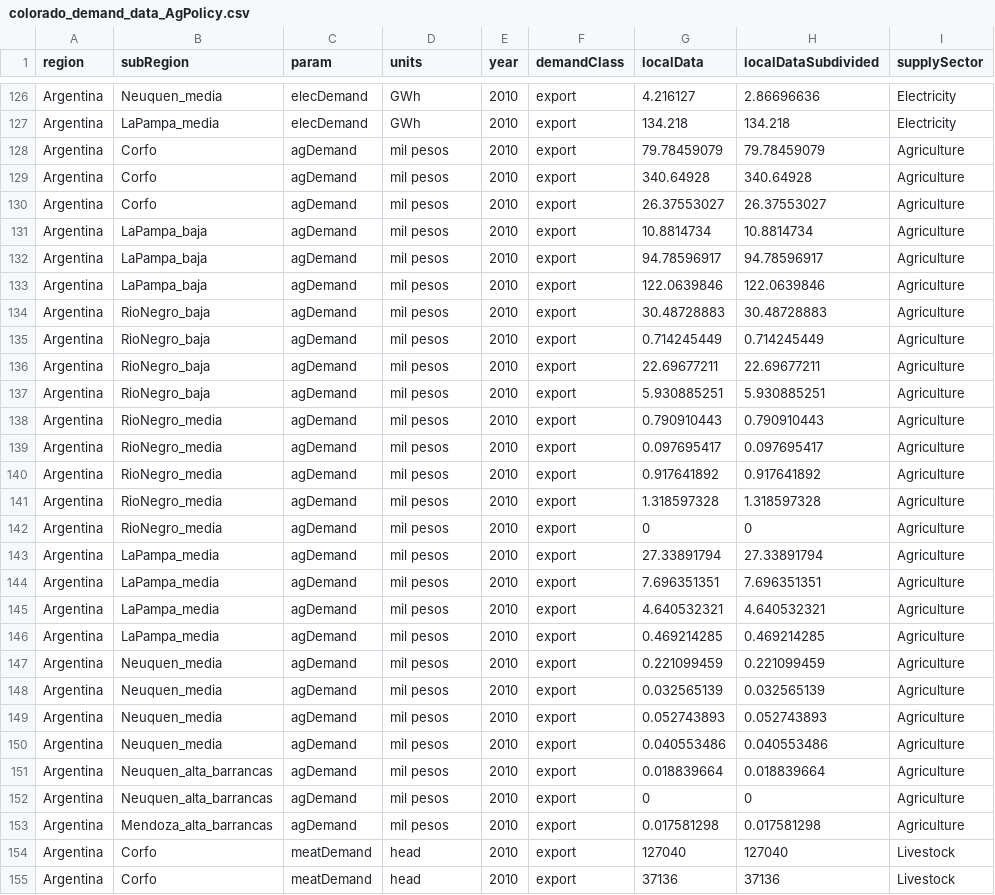
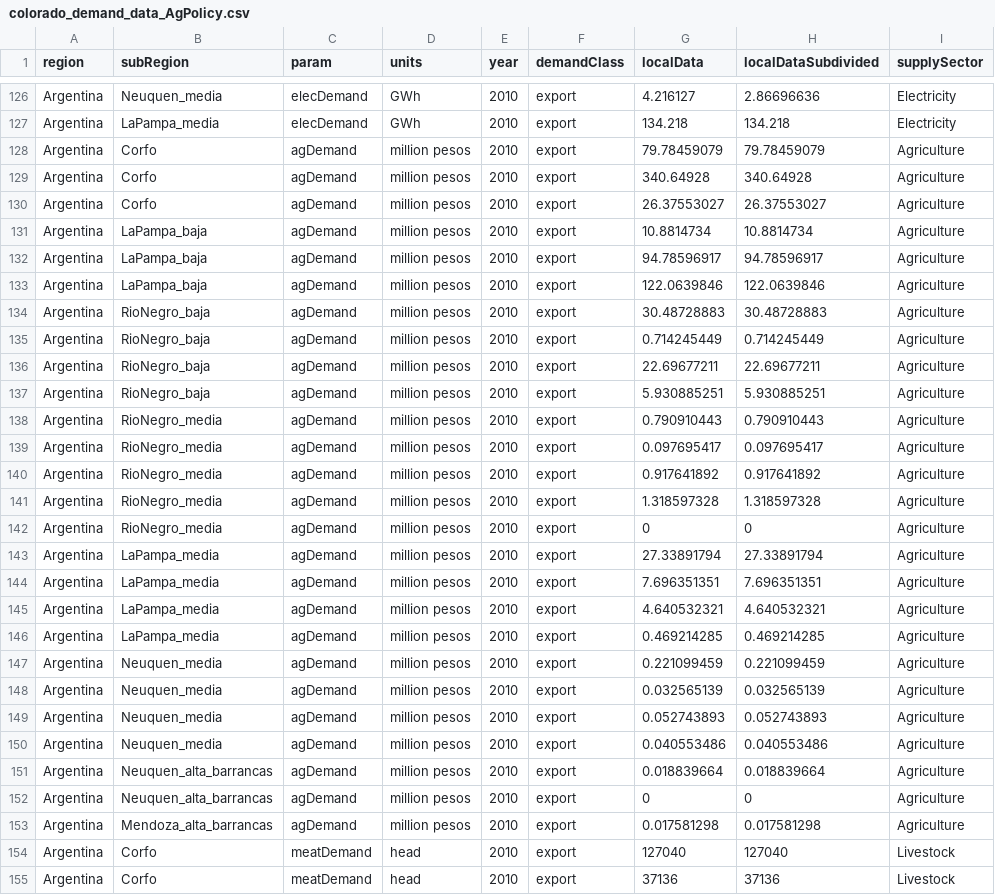
Before and after one commit to JGCRI/metis, a CSV file: dataFiles/io/colorado_demand_data_AgPolicy.csv, drawn as a sheet; only a part is shown, gaps mark what is left out; the diff names each change by its address in the sheet, - before the commit and + after, or states it on an @@ line.

Commit message:
updating plotting scripts, and input data categories for millin pesos

```diff
--- a/dataFiles/io/colorado_demand_data_AgPolicy.csv
+++ b/dataFiles/io/colorado_demand_data_AgPolicy.csv
-D128:D153 (units): mil pesos
+D128:D153 (units): million pesos
```
Also changed, not shown: dataFiles/io/colorado_demand_data.csv, 1 other file.
